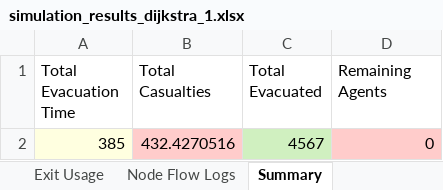
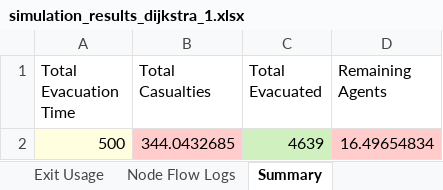
Before and after one commit to DogoeDude/Thesis_Simulation_Dijsktra, an Excel workbook: Dijkstra_SafeZones/simulation_results_dijkstra_1.xlsx, sheet Summary, drawn as a sheet; values as stored, in another font and other column widths than the file's, no borders; removed rows and columns are numbered as before the commit, all else as after; the diff names each change by its address in the sheet, - before the commit and + after, or states it on an @@ line.

```diff
--- a/Dijkstra_SafeZones/simulation_results_dijkstra_1.xlsx (sheet Summary)
+++ b/Dijkstra_SafeZones/simulation_results_dijkstra_1.xlsx (sheet Summary)
-row 2: 385 | 432.4270516 | 4567 | 0
+row 2: 500 | 344.0432685 | 4639 | 16.49654834
```
Also changed, not shown: sheet Node Flow Logs, sheet Time Metrics, sheet Spatial Distribution, sheet Exit Usage, Dijkstra_Pure/simulation_results_dijkstra_2.xlsx, Dijkstra_SafeZones/simulation_results_dijkstra_safe_2.xlsx, 10 other files.
